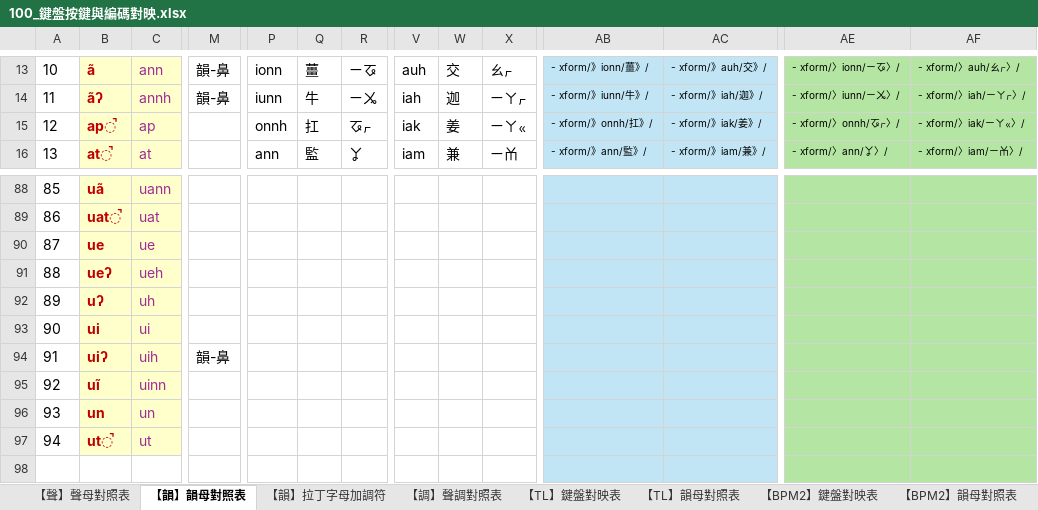
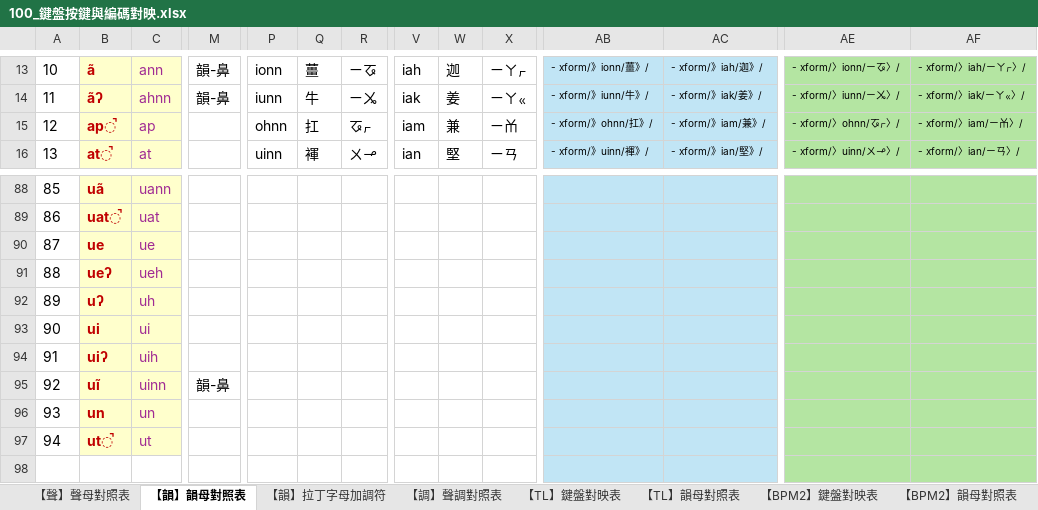
Before and after one commit to AlanJui/rime-tlpa, an Excel workbook: docs/100_鍵盤按鍵與編碼對映.xlsx, sheet 【韻】韻母對照表, drawn as a sheet; only a part is shown, gaps mark what is left out; values as stored, in another font and other column widths than the file's, no borders; table styles not drawn; the diff covers the shown part only; the diff names each change by its address in the sheet, - before the commit and + after, or states it on an @@ line.

```diff
--- a/docs/100_鍵盤按鍵與編碼對映.xlsx (sheet 【韻】韻母對照表)
+++ b/docs/100_鍵盤按鍵與編碼對映.xlsx (sheet 【韻】韻母對照表)
-V13: auh
+V13: iah
-W13: 交
+W13: 迦
-X13: ㄠㆷ
+X13: ㄧㄚㆷ
-AC13: - xform/》auh/交》/
+AC13: - xform/》iah/迦》/
-AF13: - xform/〉auh/ㄠㆷ〉/
+AF13: - xform/〉iah/ㄧㄚㆷ〉/
-C14: annh
+C14: ahnn
-V14: iah
+V14: iak
-W14: 迦
+W14: 姜
-X14: ㄧㄚㆷ
+X14: ㄧㄚㆻ
-AC14: - xform/》iah/迦》/
+AC14: - xform/》iak/姜》/
-AF14: - xform/〉iah/ㄧㄚㆷ〉/
+AF14: - xform/〉iak/ㄧㄚㆻ〉/
-P15: onnh
+P15: ohnn
-V15: iak
+V15: iam
-W15: 姜
+W15: 兼
-X15: ㄧㄚㆻ
+X15: ㄧㆰ
-AB15: - xform/》onnh/扛》/
+AB15: - xform/》ohnn/扛》/
-AC15: - xform/》iak/姜》/
+AC15: - xform/》iam/兼》/
-AE15: - xform/〉onnh/ㆧㆷ〉/
+AE15: - xform/〉ohnn/ㆧㆷ〉/
-AF15: - xform/〉iak/ㄧㄚㆻ〉/
+AF15: - xform/〉iam/ㄧㆰ〉/
-P16: ann
+P16: uinn
-Q16: 監
+Q16: 褌
-R16: ㆩ
+R16: ㄨㆪ
-V16: iam
+V16: ian
-W16: 兼
+W16: 堅
-X16: ㄧㆰ
+X16: ㄧㄢ
-AB16: - xform/》ann/監》/
+AB16: - xform/》uinn/褌》/
-AC16: - xform/》iam/兼》/
+AC16: - xform/》ian/堅》/
-AE16: - xform/〉ann/ㆩ〉/
+AE16: - xform/〉uinn/ㄨㆪ〉/
-AF16: - xform/〉iam/ㄧㆰ〉/
+AF16: - xform/〉ian/ㄧㄢ〉/
-M94: 韻-鼻
+M94: (empty)
-M95: (empty)
+M95: 韻-鼻
```
Also changed, not shown: 329 edited cells elsewhere in this sheet, sheet 【TL】韻母對照表, sheet 【BPM2】韻母對照表, formulas that keep their value, 2 other files.
